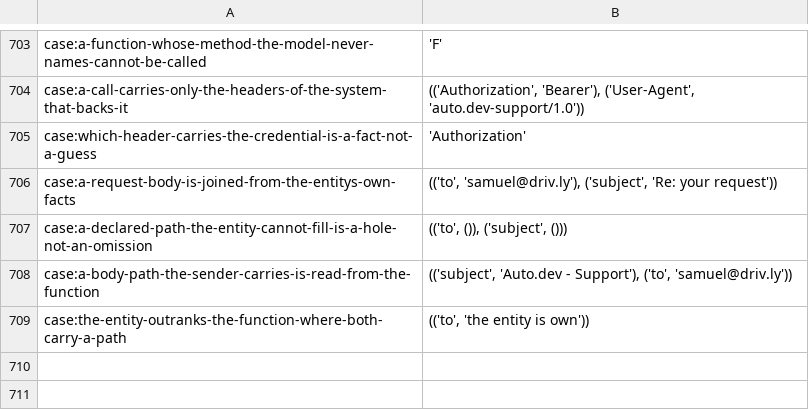
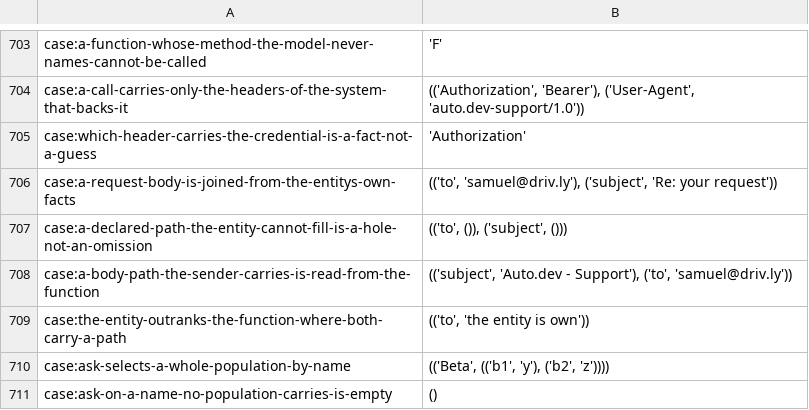
Before and after one commit to sam-lippert/arest, a TSV file: engine/shared/expected-cases.tsv, drawn as a sheet; only a part is shown, gaps mark what is left out; the diff names each change by its address in the sheet, - before the commit and + after, or states it on an @@ line.

```diff
--- a/engine/shared/expected-cases.tsv
+++ b/engine/shared/expected-cases.tsv
+row 710: case:ask-selects-a-whole-population-by-name | (('Beta', (('b1', 'y'), ('b2', 'z'))))
+row 711: case:ask-on-a-name-no-population-carries-is-empty | ()
```
Also changed, not shown: 1 other file.
